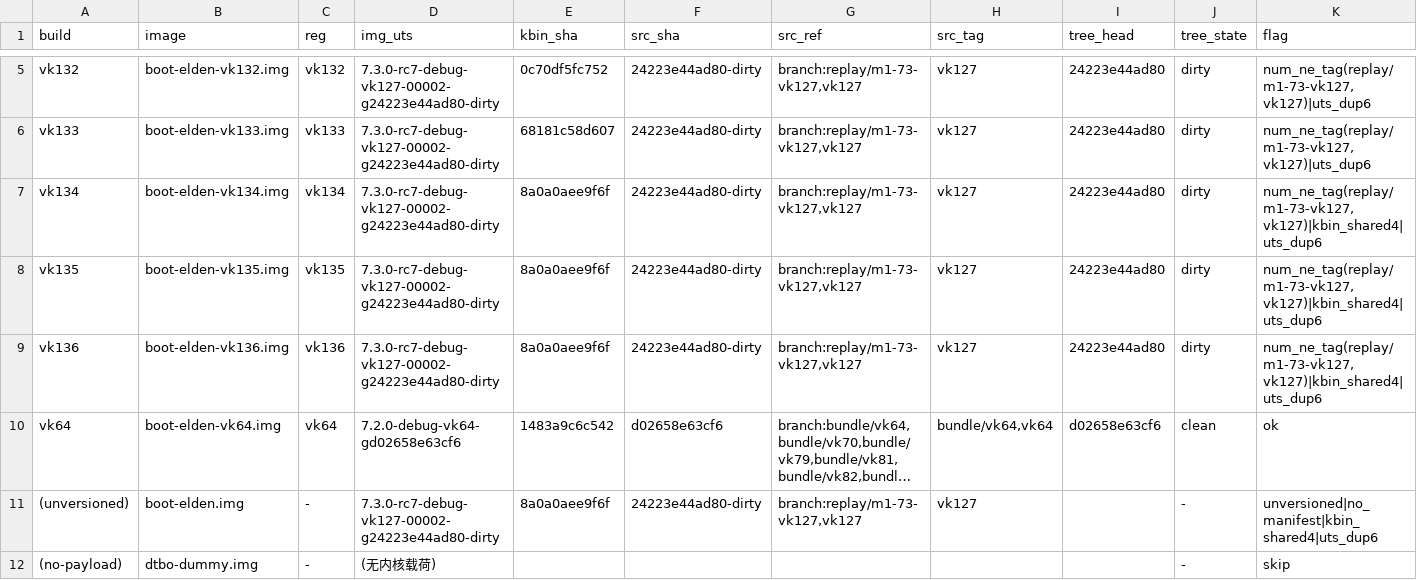
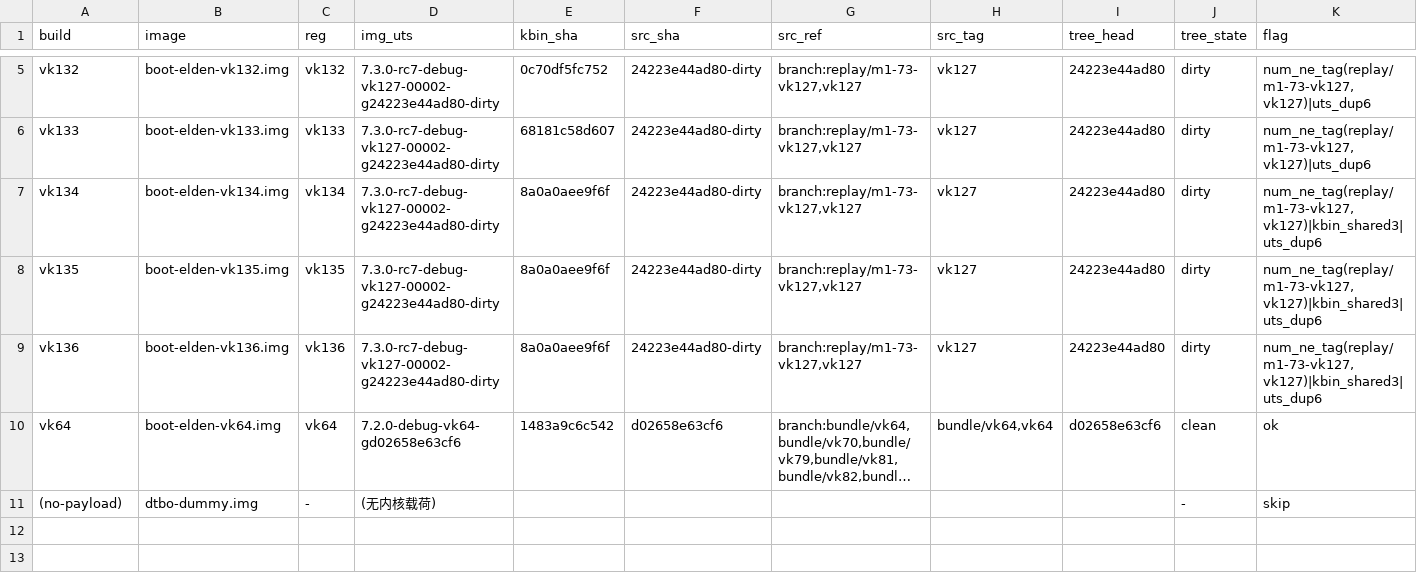
Before and after one commit to xiaquwan1001/lenovo-legion-y700-gen4-tb322fc-elden-linux, a TSV file: versions/vk-kernel-identity.tsv, drawn as a sheet; only a part is shown, gaps mark what is left out; long unchanged cells end in …; the diff names each change by its address in the sheet, - before the commit and + after, or states it on an @@ line.

Commit message:
chore(vk): 删除无版本号产物后刷新身份表

```diff
--- a/versions/vk-kernel-identity.tsv
+++ b/versions/vk-kernel-identity.tsv
-K7:K9 (flag): num_ne_tag(replay/m1-73-vk127,vk127)|kbin_shared4|uts_dup6
+K7:K9 (flag): num_ne_tag(replay/m1-73-vk127,vk127)|kbin_shared3|uts_dup6
-row 11: (unversioned) | boot-elden.img | - | 7.3.0-rc7-debug-vk127-00002-g24223e44ad80-dirty | 8a0a0aee9f6f | 24223e44ad80-dirty | branch:replay/m1-73-vk127,vk127 | vk127 |  | - | unversioned|no_manifest|kbin_shared4|uts_dup6
```
